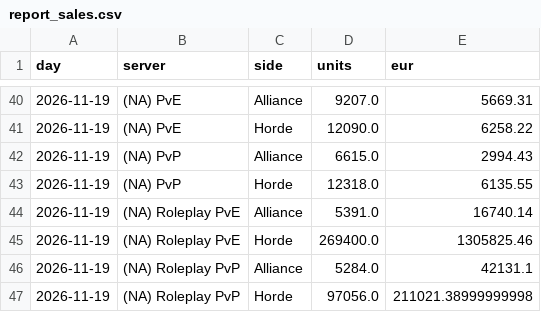
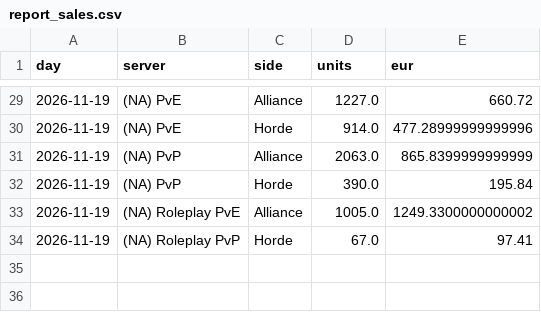
Before and after one commit to KornoticTheEnd/funpay-tracker, a CSV file: docs/report_sales.csv, drawn as a sheet; only a part is shown, gaps mark what is left out; the diff covers the shown part only.

```diff
--- a/docs/report_sales.csv
+++ b/docs/report_sales.csv
@@ -40,8 +29,6 @@ day,server,side,units,eur
-2026-11-19,(NA) PvE,Alliance,9207.0,5669.31
-2026-11-19,(NA) PvE,Horde,12090.0,6258.22
-2026-11-19,(NA) PvP,Alliance,6615.0,2994.43
-2026-11-19,(NA) PvP,Horde,12318.0,6135.55
-2026-11-19,(NA) Roleplay PvE,Alliance,5391.0,16740.14
-2026-11-19,(NA) Roleplay PvE,Horde,269400.0,1305825.46
-2026-11-19,(NA) Roleplay PvP,Alliance,5284.0,42131.1
-2026-11-19,(NA) Roleplay PvP,Horde,97056.0,211021.38999999998
+2026-11-19,(NA) PvE,Alliance,1227.0,660.72
+2026-11-19,(NA) PvE,Horde,914.0,477.28999999999996
+2026-11-19,(NA) PvP,Alliance,2063.0,865.8399999999999
+2026-11-19,(NA) PvP,Horde,390.0,195.84
+2026-11-19,(NA) Roleplay PvE,Alliance,1005.0,1249.3300000000002
+2026-11-19,(NA) Roleplay PvP,Horde,67.0,97.41
```
Also changed, not shown: 11 removed rows and 54 edited cells elsewhere in this file, docs/report_prices.csv, 3 other files.
